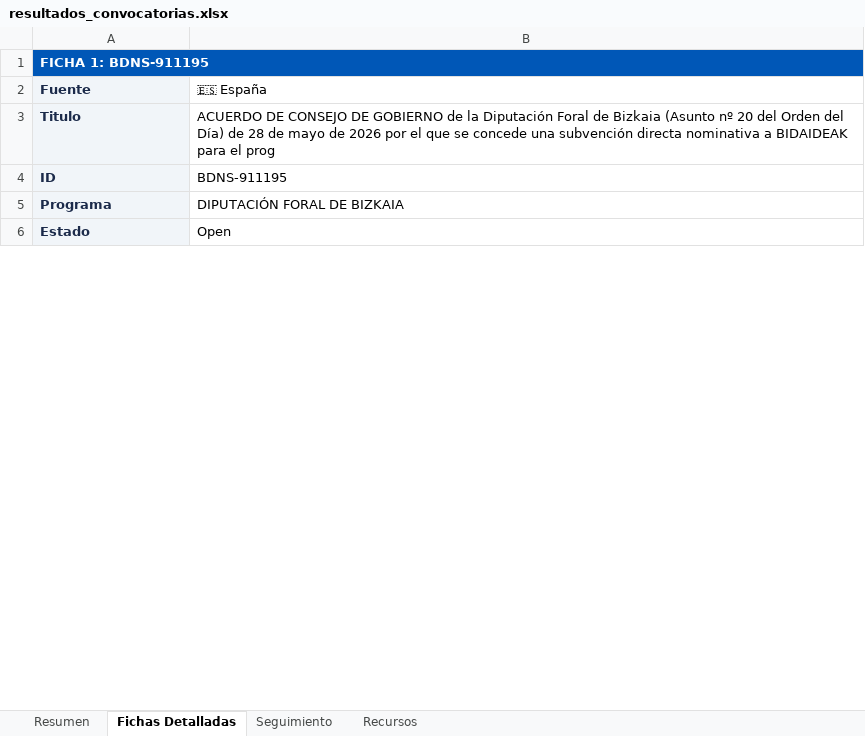
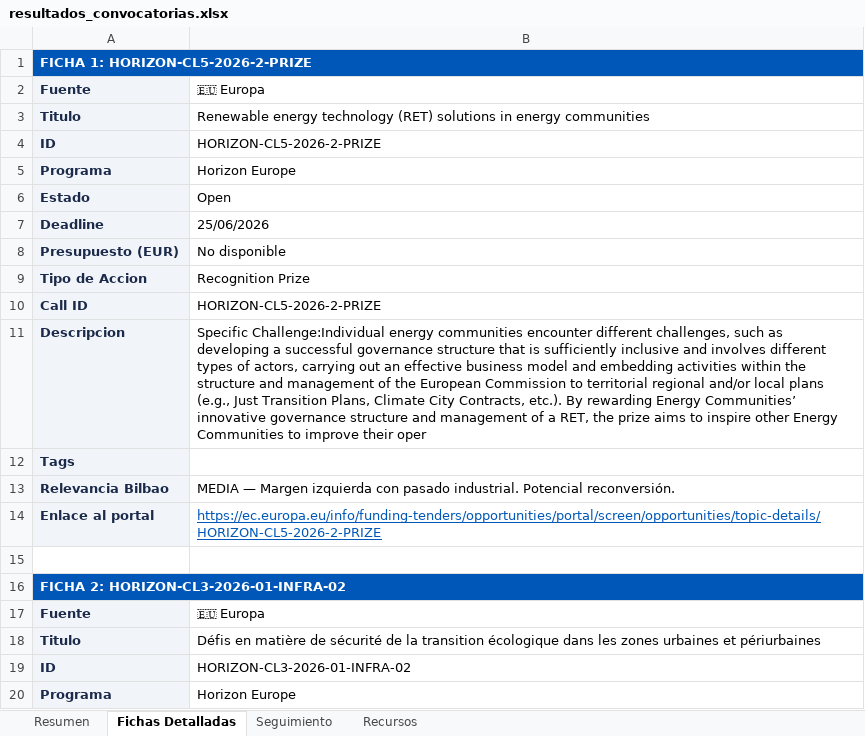
Before and after one commit to haguirre-lab/eu-funding-radar, an Excel workbook: docs/resultados_convocatorias.xlsx, sheet Fichas Detalladas, drawn as a sheet; only a part is shown; values as stored, in another font and other column widths than the file's, no borders; the diff covers the shown part only; the diff names each change by its address in the sheet, - before the commit and + after, or states it on an @@ line.

```diff
--- a/docs/resultados_convocatorias.xlsx (sheet Fichas Detalladas)
+++ b/docs/resultados_convocatorias.xlsx (sheet Fichas Detalladas)
-A1: FICHA 1: BDNS-911195
+A1: FICHA 1: HORIZON-CL5-2026-2-PRIZE
-B2: 🇪🇸 España
+B2: 🇪🇺 Europa
-B3: ACUERDO DE CONSEJO DE GOBIERNO de la Diputación Foral de Bizkaia (Asunto nº 20 del Orden del Día) de 28 de mayo de 2026 por el que se concede una subvención directa nominativa a BIDAIDEAK para el prog
+B3: Renewable energy technology (RET) solutions in energy communities
-B4: BDNS-911195
+B4: HORIZON-CL5-2026-2-PRIZE
-B5: DIPUTACIÓN FORAL DE BIZKAIA
+B5: Horizon Europe
+row 7: Deadline | 25/06/2026
+row 8: Presupuesto (EUR) | No disponible
+row 9: Tipo de Accion | Recognition Prize
+row 10: Call ID | HORIZON-CL5-2026-2-PRIZE
+row 11: Descripcion | Specific Challenge:Individual energy communities encounter different challenges, such as developing a successful governance structure that is sufficiently inclusive and involves different types of actors, carrying out an effective business model and embedding activities within the structure and management of the European Commission to territorial regional and/or local plans (e.g., Just Transition Plans, Climate City Contracts, etc.). By rewarding Energy Communities’ innovative governance structure and management of a RET, the prize aims to inspire other Energy Communities to improve their oper
+row 12: Tags
+row 13: Relevancia Bilbao | MEDIA — Margen izquierda con pasado industrial. Potencial reconversión.
+row 14: Enlace al portal | https://ec.europa.eu/info/funding-tenders/opportunities/portal/screen/opportunities/topic-details/HORIZON-CL5-2026-2-PRIZE
+row 15: (empty)
+row 16: FICHA 2: HORIZON-CL3-2026-01-INFRA-02
+row 17: Fuente | 🇪🇺 Europa
+row 18: Titulo | Défis en matière de sécurité de la transition écologique dans les zones urbaines et périurbaines
+row 19: ID | HORIZON-CL3-2026-01-INFRA-02
+row 20: Programa | Horizon Europe
```
Also changed, not shown: other rows of this sheet, sheet Resumen, sheet Seguimiento, 3 other files.
